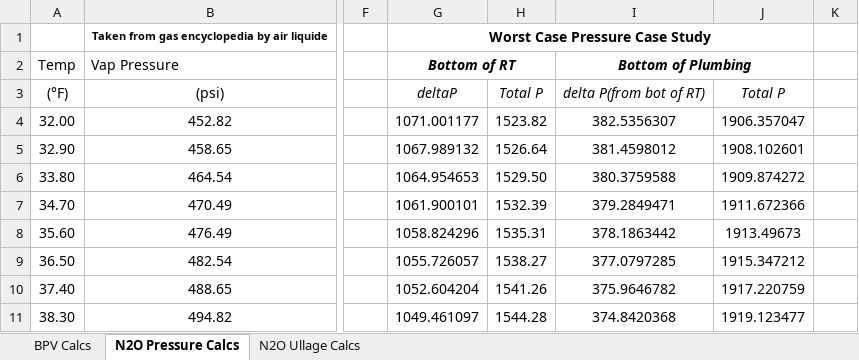
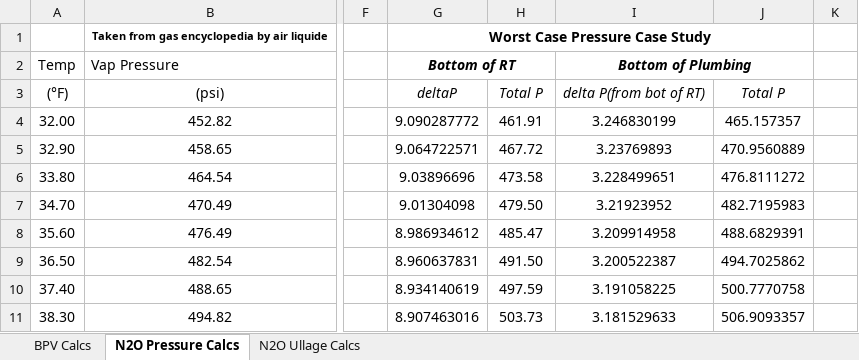
Before and after one commit to AstroJays-Hopkins/Propulsion, an Excel workbook: Critical_RT_Calcs_IR-3.125.xlsx, sheet N2O Pressure Calcs, drawn as a sheet; only a part is shown, gaps mark what is left out; values as stored, in another font and other column widths than the file's, no borders; charts and pictures not drawn; the diff covers the shown part only; the diff names each change by its address in the sheet, - before the commit and + after, or states it on an @@ line.

Commit message:
WHAT A SAVE

```diff
--- a/Critical_RT_Calcs_IR-3.125.xlsx (sheet N2O Pressure Calcs)
+++ b/Critical_RT_Calcs_IR-3.125.xlsx (sheet N2O Pressure Calcs)
-G4: 1071.001177
+G4: 9.090287772
-H4: 1523.82
+H4: 461.91
-I4: 382.5356307
+I4: 3.246830199
-J4: 1906.357047
+J4: 465.157357
-G5: 1067.989132
+G5: 9.064722571
-H5: 1526.64
+H5: 467.72
-I5: 381.4598012
+I5: 3.23769893
-J5: 1908.102601
+J5: 470.9560889
-G6: 1064.954653
+G6: 9.03896696
-H6: 1529.50
+H6: 473.58
-I6: 380.3759588
+I6: 3.228499651
-J6: 1909.874272
+J6: 476.8111272
-G7: 1061.900101
+G7: 9.01304098
-H7: 1532.39
+H7: 479.50
-I7: 379.2849471
+I7: 3.21923952
-J7: 1911.672366
+J7: 482.7195983
-G8: 1058.824296
+G8: 8.986934612
-H8: 1535.31
+H8: 485.47
-I8: 378.1863442
+I8: 3.209914958
-J8: 1913.49673
+J8: 488.6829391
-G9: 1055.726057
+G9: 8.960637831
-H9: 1538.27
+H9: 491.50
-I9: 377.0797285
+I9: 3.200522387
-J9: 1915.347212
+J9: 494.7025862
-G10: 1052.604204
+G10: 8.934140619
-H10: 1541.26
+H10: 497.59
-I10: 375.9646782
+I10: 3.191058225
-J10: 1917.220759
+J10: 500.7770758
-G11: 1049.461097
+G11: 8.907463016
-H11: 1544.28
+H11: 503.73
-I11: 374.8420368
+I11: 3.181529633
-J11: 1919.123477
+J11: 506.9093357
```
Also changed, not shown: 272 edited cells elsewhere in this sheet, sheet BPV Calcs, charts or pictures.
